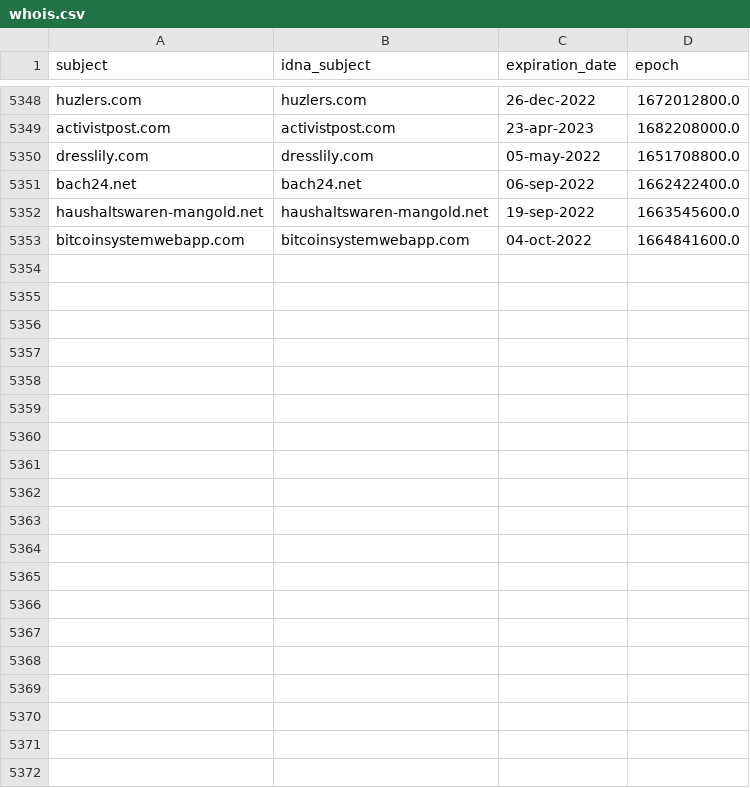
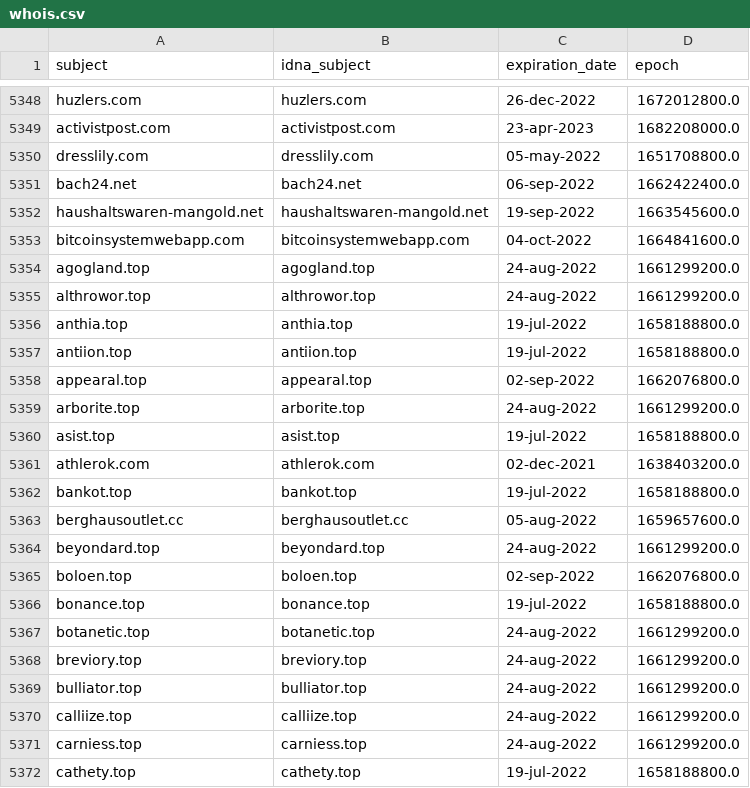
Before and after one commit to dead-hosts/Zelo72s_rpi.pihole.blocklists.fake, a CSV file: .pyfunceble/whois.csv, drawn as a sheet; only a part is shown, gaps mark what is left out; the diff covers the shown part only.

```diff
--- a/.pyfunceble/whois.csv
+++ b/.pyfunceble/whois.csv
@@ -5353 +5353,20 @@ haushaltswaren-mangold.net,haushaltswaren-mangold.net,19-sep-2022,1663545600.0
 bitcoinsystemwebapp.com,bitcoinsystemwebapp.com,04-oct-2022,1664841600.0
+agogland.top,agogland.top,24-aug-2022,1661299200.0
+althrowor.top,althrowor.top,24-aug-2022,1661299200.0
+anthia.top,anthia.top,19-jul-2022,1658188800.0
+antiion.top,antiion.top,19-jul-2022,1658188800.0
+appearal.top,appearal.top,02-sep-2022,1662076800.0
+arborite.top,arborite.top,24-aug-2022,1661299200.0
+asist.top,asist.top,19-jul-2022,1658188800.0
+athlerok.com,athlerok.com,02-dec-2021,1638403200.0
+bankot.top,bankot.top,19-jul-2022,1658188800.0
+berghausoutlet.cc,berghausoutlet.cc,05-aug-2022,1659657600.0
+beyondard.top,beyondard.top,24-aug-2022,1661299200.0
+boloen.top,boloen.top,02-sep-2022,1662076800.0
+bonance.top,bonance.top,19-jul-2022,1658188800.0
+botanetic.top,botanetic.top,24-aug-2022,1661299200.0
+breviory.top,breviory.top,24-aug-2022,1661299200.0
+bulliator.top,bulliator.top,24-aug-2022,1661299200.0
+calliize.top,calliize.top,24-aug-2022,1661299200.0
+carniess.top,carniess.top,24-aug-2022,1661299200.0
+cathety.top,cathety.top,19-jul-2022,1658188800.0
```
Also changed, not shown: 20 added rows elsewhere in this file, .pyfunceble/inactive.csv, 11 other files.
